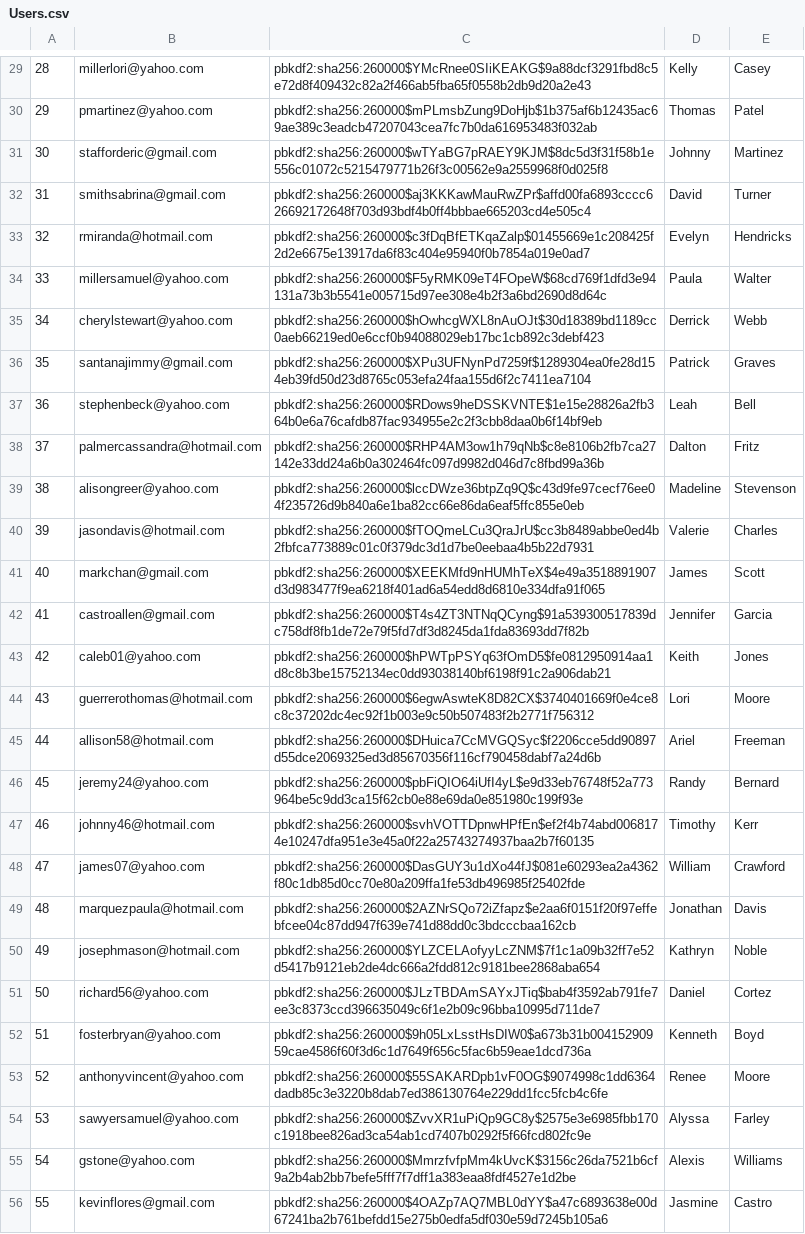
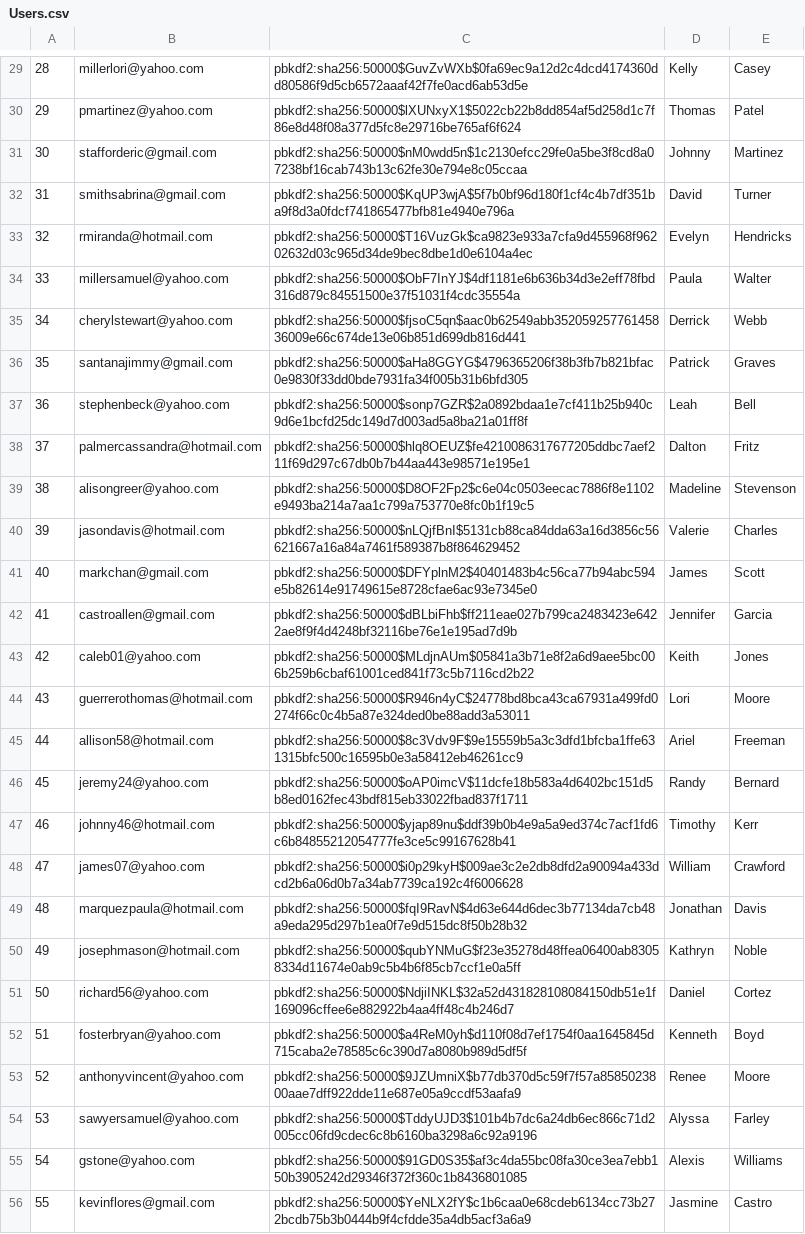
Before and after one commit to dsu2/Mini-Amazon-316, a CSV file: db/generated/Users.csv, drawn as a sheet; only a part is shown, gaps mark what is left out; the diff covers the shown part only; the diff names each change by its address in the sheet, - before the commit and + after, or states it on an @@ line.

```diff
--- a/db/generated/Users.csv
+++ b/db/generated/Users.csv
-C29: pbkdf2:sha256:260000$YMcRnee0SIiKEAKG$9a88dcf3291fbd8c5e72d8f409432c82a2f466ab5fba65f0558b2db9d20a2e43
+C29: pbkdf2:sha256:50000$GuvZvWXb$0fa69ec9a12d2c4dcd4174360dd80586f9d5cb6572aaaf42f7fe0acd6ab53d5e
-C30: pbkdf2:sha256:260000$mPLmsbZung9DoHjb$1b375af6b12435ac69ae389c3eadcb47207043cea7fc7b0da616953483f032ab
+C30: pbkdf2:sha256:50000$lXUNxyX1$5022cb22b8dd854af5d258d1c7f86e8d48f08a377d5fc8e29716be765af6f624
-C31: pbkdf2:sha256:260000$wTYaBG7pRAEY9KJM$8dc5d3f31f58b1e556c01072c5215479771b26f3c00562e9a2559968f0d025f8
+C31: pbkdf2:sha256:50000$nM0wdd5n$1c2130efcc29fe0a5be3f8cd8a07238bf16cab743b13c62fe30e794e8c05ccaa
-C32: pbkdf2:sha256:260000$aj3KKKawMauRwZPr$affd00fa6893cccc626692172648f703d93bdf4b0ff4bbbae665203cd4e505c4
+C32: pbkdf2:sha256:50000$KqUP3wjA$5f7b0bf96d180f1cf4c4b7df351ba9f8d3a0fdcf741865477bfb81e4940e796a
-C33: pbkdf2:sha256:260000$c3fDqBfETKqaZalp$01455669e1c208425f2d2e6675e13917da6f83c404e95940f0b7854a019e0ad7
+C33: pbkdf2:sha256:50000$T16VuzGk$ca9823e933a7cfa9d455968f96202632d03c965d34de9bec8dbe1d0e6104a4ec
-C34: pbkdf2:sha256:260000$F5yRMK09eT4FOpeW$68cd769f1dfd3e94131a73b3b5541e005715d97ee308e4b2f3a6bd2690d8d64c
+C34: pbkdf2:sha256:50000$ObF7InYJ$4df1181e6b636b34d3e2eff78fbd316d879c84551500e37f51031f4cdc35554a
-C35: pbkdf2:sha256:260000$hOwhcgWXL8nAuOJt$30d18389bd1189cc0aeb66219ed0e6ccf0b94088029eb17bc1cb892c3debf423
+C35: pbkdf2:sha256:50000$fjsoC5qn$aac0b62549abb35205925776145836009e66c674de13e06b851d699db816d441
-C36: pbkdf2:sha256:260000$XPu3UFNynPd7259f$1289304ea0fe28d154eb39fd50d23d8765c053efa24faa155d6f2c7411ea7104
+C36: pbkdf2:sha256:50000$aHa8GGYG$4796365206f38b3fb7b821bfac0e9830f33dd0bde7931fa34f005b31b6bfd305
-C37: pbkdf2:sha256:260000$RDows9heDSSKVNTE$1e15e28826a2fb364b0e6a76cafdb87fac934955e2c2f3cbb8daa0b6f14bf9eb
+C37: pbkdf2:sha256:50000$sonp7GZR$2a0892bdaa1e7cf411b25b940c9d6e1bcfd25dc149d7d003ad5a8ba21a01ff8f
-C38: pbkdf2:sha256:260000$RHP4AM3ow1h79qNb$c8e8106b2fb7ca27142e33dd24a6b0a302464fc097d9982d046d7c8fbd99a36b
+C38: pbkdf2:sha256:50000$hlq8OEUZ$fe4210086317677205ddbc7aef211f69d297c67db0b7b44aa443e98571e195e1
-C39: pbkdf2:sha256:260000$lccDWze36btpZq9Q$c43d9fe97cecf76ee04f235726d9b840a6e1ba82cc66e86da6eaf5ffc855e0eb
+C39: pbkdf2:sha256:50000$D8OF2Fp2$c6e04c0503eecac7886f8e1102e9493ba214a7aa1c799a753770e8fc0b1f19c5
-C40: pbkdf2:sha256:260000$fTOQmeLCu3QraJrU$cc3b8489abbe0ed4b2fbfca773889c01c0f379dc3d1d7be0eebaa4b5b22d7931
+C40: pbkdf2:sha256:50000$nLQjfBnI$5131cb88ca84dda63a16d3856c56621667a16a84a7461f589387b8f864629452
-C41: pbkdf2:sha256:260000$XEEKMfd9nHUMhTeX$4e49a3518891907d3d983477f9ea6218f401ad6a54edd8d6810e334dfa91f065
+C41: pbkdf2:sha256:50000$DFYplnM2$40401483b4c56ca77b94abc594e5b82614e91749615e8728cfae6ac93e7345e0
-C42: pbkdf2:sha256:260000$T4s4ZT3NTNqQCyng$91a539300517839dc758df8fb1de72e79f5fd7df3d8245da1fda83693dd7f82b
+C42: pbkdf2:sha256:50000$dBLbiFhb$ff211eae027b799ca2483423e6422ae8f9f4d4248bf32116be76e1e195ad7d9b
-C43: pbkdf2:sha256:260000$hPWTpPSYq63fOmD5$fe0812950914aa1d8c8b3be15752134ec0dd93038140bf6198f91c2a906dab21
+C43: pbkdf2:sha256:50000$MLdjnAUm$05841a3b71e8f2a6d9aee5bc006b259b6cbaf61001ced841f73c5b7116cd2b22
-C44: pbkdf2:sha256:260000$6egwAswteK8D82CX$3740401669f0e4ce8c8c37202dc4ec92f1b003e9c50b507483f2b2771f756312
+C44: pbkdf2:sha256:50000$R946n4yC$24778bd8bca43ca67931a499fd0274f66c0c4b5a87e324ded0be88add3a53011
-C45: pbkdf2:sha256:260000$DHuica7CcMVGQSyc$f2206cce5dd90897d55dce2069325ed3d85670356f116cf790458dabf7a24d6b
+C45: pbkdf2:sha256:50000$8c3Vdv9F$9e15559b5a3c3dfd1bfcba1ffe631315bfc500c16595b0e3a58412eb46261cc9
-C46: pbkdf2:sha256:260000$pbFiQIO64iUfI4yL$e9d33eb76748f52a773964be5c9dd3ca15f62cb0e88e69da0e851980c199f93e
+C46: pbkdf2:sha256:50000$oAP0imcV$11dcfe18b583a4d6402bc151d5b8ed0162fec43bdf815eb33022fbad837f1711
-C47: pbkdf2:sha256:260000$svhVOTTDpnwHPfEn$ef2f4b74abd0068174e10247dfa951e3e45a0f22a25743274937baa2b7f60135
+C47: pbkdf2:sha256:50000$yjap89nu$ddf39b0b4e9a5a9ed374c7acf1fd6c6b84855212054777fe3ce5c99167628b41
-C48: pbkdf2:sha256:260000$DasGUY3u1dXo44fJ$081e60293ea2a4362f80c1db85d0cc70e80a209ffa1fe53db496985f25402fde
+C48: pbkdf2:sha256:50000$i0p29kyH$009ae3c2e2db8dfd2a90094a433dcd2b6a06d0b7a34ab7739ca192c4f6006628
-C49: pbkdf2:sha256:260000$2AZNrSQo72iZfapz$e2aa6f0151f20f97effebfcee04c87dd947f639e741d88dd0c3bdcccbaa162cb
+C49: pbkdf2:sha256:50000$fqI9RavN$4d63e644d6dec3b77134da7cb48a9eda295d297b1ea0f7e9d515dc8f50b28b32
-C50: pbkdf2:sha256:260000$YLZCELAofyyLcZNM$7f1c1a09b32ff7e52d5417b9121eb2de4dc666a2fdd812c9181bee2868aba654
+C50: pbkdf2:sha256:50000$qubYNMuG$f23e35278d48ffea06400ab83058334d11674e0ab9c5b4b6f85cb7ccf1e0a5ff
-C51: pbkdf2:sha256:260000$JLzTBDAmSAYxJTiq$bab4f3592ab791fe7ee3c8373ccd396635049c6f1e2b09c96bba10995d711de7
+C51: pbkdf2:sha256:50000$NdjiINKL$32a52d431828108084150db51e1f169096cffee6e882922b4aa4ff48c4b246d7
-C52: pbkdf2:sha256:260000$9h05LxLsstHsDIW0$a673b31b00415290959cae4586f60f3d6c1d7649f656c5fac6b59eae1dcd736a
+C52: pbkdf2:sha256:50000$a4ReM0yh$d110f08d7ef1754f0aa1645845d715caba2e78585c6c390d7a8080b989d5df5f
-C53: pbkdf2:sha256:260000$55SAKARDpb1vF0OG$9074998c1dd6364dadb85c3e3220b8dab7ed386130764e229dd1fcc5fcb4c6fe
+C53: pbkdf2:sha256:50000$9JZUmniX$b77db370d5c59f7f57a8585023800aae7dff922dde11e687e05a9ccdf53aafa9
-C54: pbkdf2:sha256:260000$ZvvXR1uPiQp9GC8y$2575e3e6985fbb170c1918bee826ad3ca54ab1cd7407b0292f5f66fcd802fc9e
+C54: pbkdf2:sha256:50000$TddyUJD3$101b4b7dc6a24db6ec866c71d2005cc06fd9cdec6c8b6160ba3298a6c92a9196
-C55: pbkdf2:sha256:260000$MmrzfvfpMm4kUvcK$3156c26da7521b6cf9a2b4ab2bb7befe5fff7f7dff1a383eaa8fdf4527e1d2be
+C55: pbkdf2:sha256:50000$91GD0S35$af3c4da55bc08fa30ce3ea7ebb150b3905242d29346f372f360c1b8436801085
-C56: pbkdf2:sha256:260000$4OAZp7AQ7MBL0dYY$a47c6893638e00d67241ba2b761befdd15e275b0edfa5df030e59d7245b105a6
+C56: pbkdf2:sha256:50000$YeNLX2fY$c1b6caa0e68cdeb6134cc73b272bcdb75b3b0444b9f4cfdde35a4db5acf3a6a9
```
Also changed, not shown: 72 edited cells elsewhere in this file, db/generated/Purchases.csv, 6 other files.
